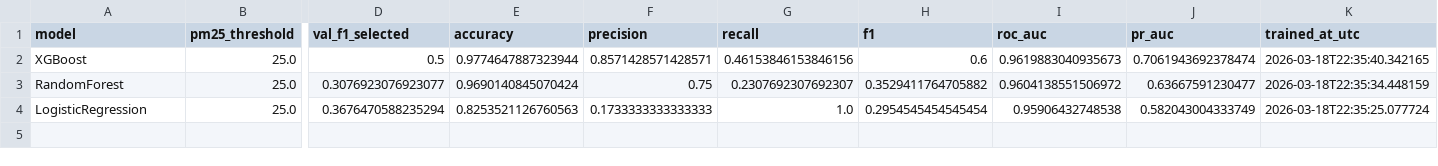
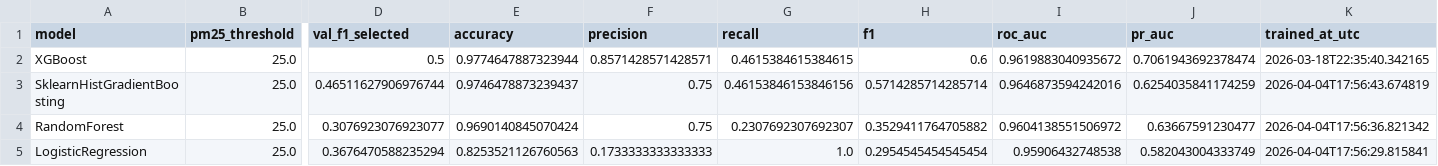
Before and after one commit to JiagengMi/engo645_2026_winter, a CSV file: processed/model_outputs/model_comparison.csv, drawn as a sheet; only a part is shown, gaps mark what is left out; addresses are those after the commit; rows hold the shown columns only; the diff names each change by its address in the sheet, - before the commit and + after, or states it on an @@ line.

```diff
--- a/processed/model_outputs/model_comparison.csv
+++ b/processed/model_outputs/model_comparison.csv
-G2 (recall): 0.46153846153846156
+G2 (recall): 0.4615384615384615
-I2 (roc_auc): 0.9619883040935673
+I2 (roc_auc): 0.9619883040935672
+row 3: SklearnHistGradientBoosting | 25.0 | 0.46511627906976744 | 0.9746478873239437 | 0.75 | 0.46153846153846156 | 0.5714285714285714 | 0.9646873594242016 | 0.6254035841174259 | 2026-04-04T17:56:43.674819
-K4 (trained_at_utc): 2026-03-18T22:35:34.448159
+K4 (trained_at_utc): 2026-04-04T17:56:36.821342
-K5 (trained_at_utc): 2026-03-18T22:35:25.077724
+K5 (trained_at_utc): 2026-04-04T17:56:29.815841
```
Also changed, not shown: processed/model_outputs/evaluation/evaluation_summary.csv, processed/model_outputs/gradient_boosting_metrics.csv, 20 other files.
